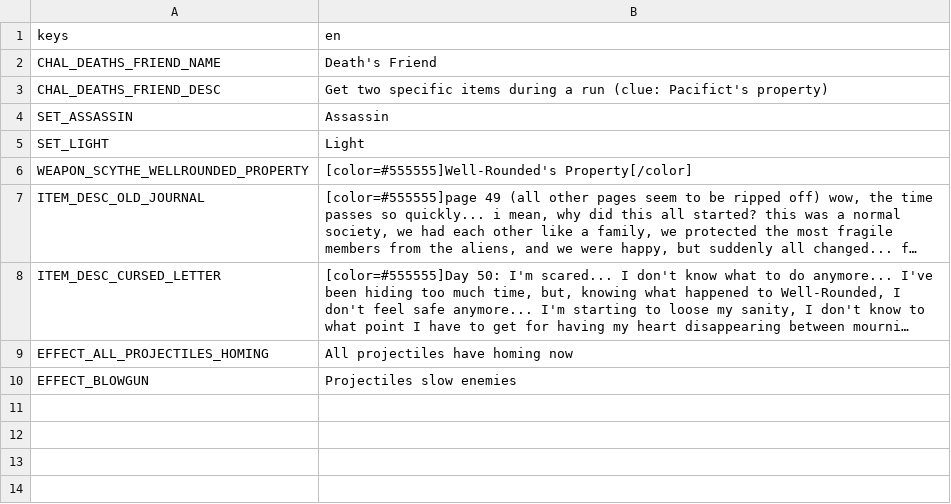
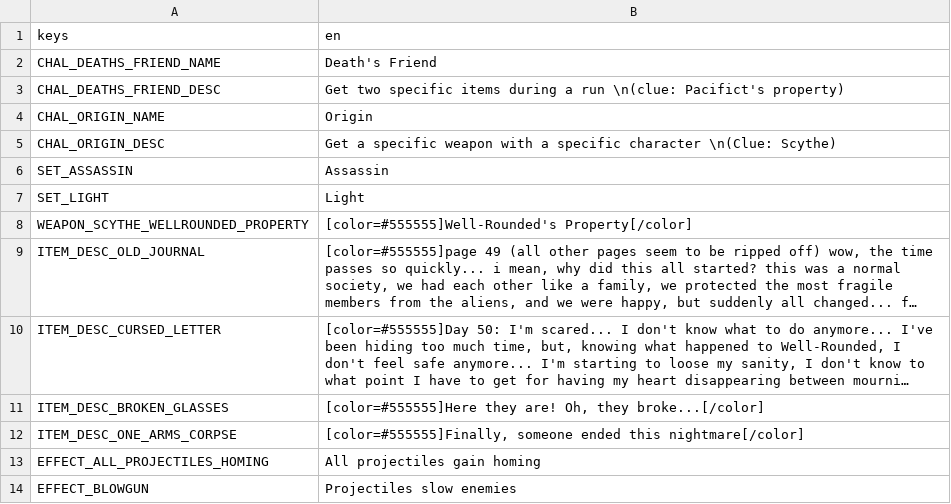
Before and after one commit to BrotatoMods/JuneFurrs-Assassin, a CSV file: root/mods-unpacked/JuneFurrs-Assassin/translations/assassinmod_text.csv, drawn as a sheet; long unchanged cells end in …; addresses are those after the commit; the diff names each change by its address in the sheet, - before the commit and + after, or states it on an @@ line.

Commit message:
update texts to fix FULL CAPS issues

```diff
--- a/root/mods-unpacked/JuneFurrs-Assassin/translations/assassinmod_text.csv
+++ b/root/mods-unpacked/JuneFurrs-Assassin/translations/assassinmod_text.csv
-B3 (en): …a run (clue: Pacifict's property)
+B3 (en): …a run \n(clue: Pacifict's property)
+row 4: CHAL_ORIGIN_NAME | Origin
+row 5: CHAL_ORIGIN_DESC | Get a specific weapon with a specific character \n(Clue: Scythe)
+row 11: ITEM_DESC_BROKEN_GLASSES | [color=#555555]Here they are! Oh, they broke...[/color]
+row 12: ITEM_DESC_ONE_ARMS_CORPSE | [color=#555555]Finally, someone ended this nightmare[/color]
-B13 (en): All projectiles have homing now
+B13 (en): All projectiles gain homing
```
Also changed, not shown: 8 other files.
